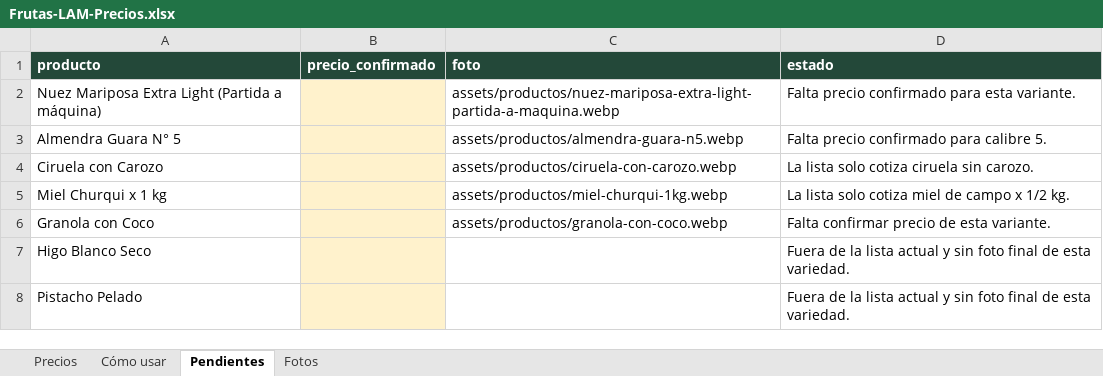
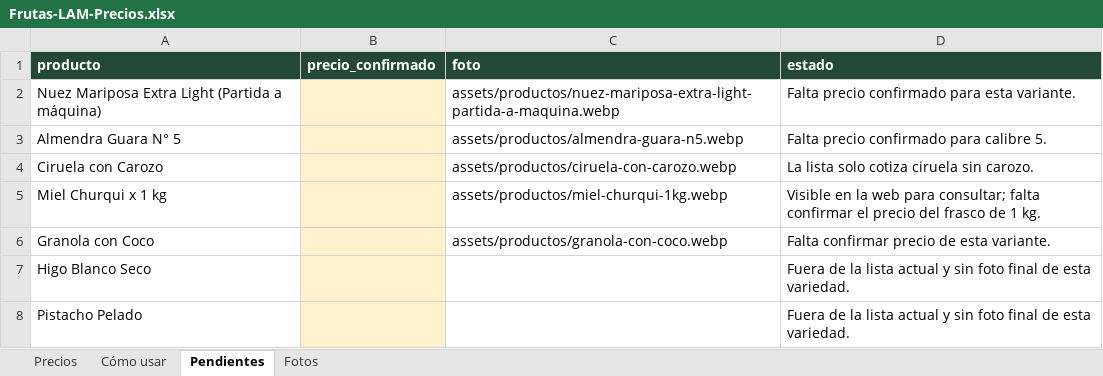
Before and after one commit to MatiasAlbanes/FRUTAS-LAM, an Excel workbook: EXCEL EDITABLE/Frutas-LAM-Precios.xlsx, sheet Pendientes, drawn as a sheet; values as stored, in another font and other column widths than the file's, no borders; the diff names each change by its address in the sheet, - before the commit and + after, or states it on an @@ line.

Commit message:
Corrige lectura de totales de Sheets y prepara migración preservando precios minoristas

```diff
--- a/EXCEL EDITABLE/Frutas-LAM-Precios.xlsx (sheet Pendientes)
+++ b/EXCEL EDITABLE/Frutas-LAM-Precios.xlsx (sheet Pendientes)
-D5 (estado): La lista solo cotiza miel de campo x 1/2 kg.
+D5 (estado): Visible en la web para consultar; falta confirmar el precio del frasco de 1 kg.
```
Also changed, not shown: sheet Cómo usar, sheet Precios, sheet Fotos, 14 other files.
